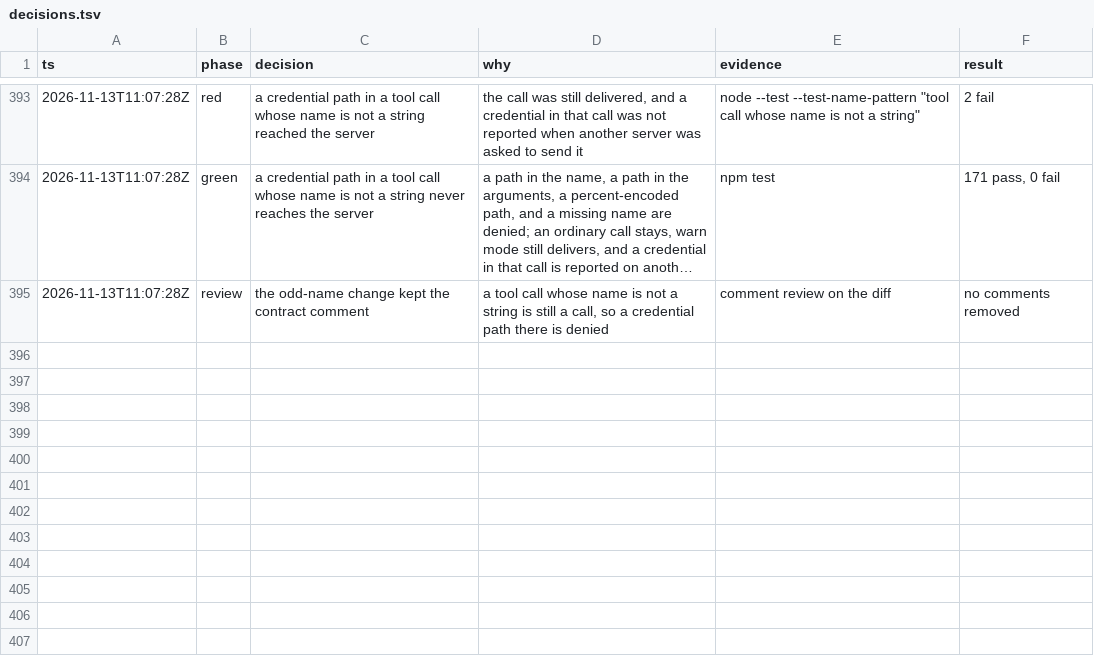
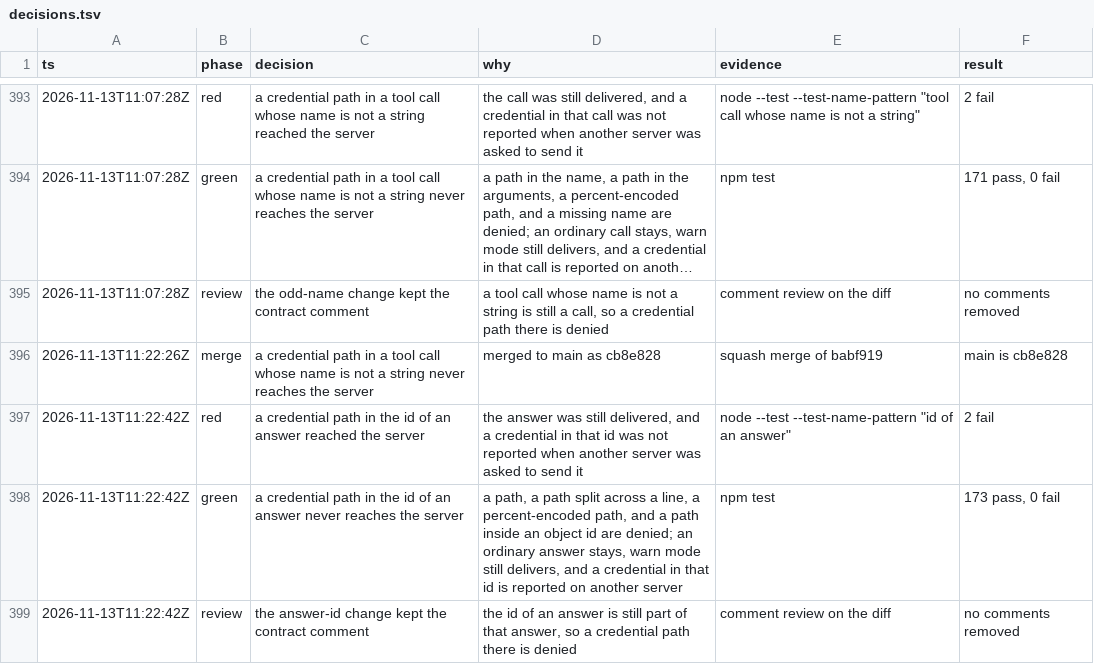
Before and after one commit to sarthakdev143-lite/toolwarden, a TSV file: docs/maintainer/decisions.tsv, drawn as a sheet; only a part is shown, gaps mark what is left out; long unchanged cells end in …; the diff names each change by its address in the sheet, - before the commit and + after, or states it on an @@ line.

```diff
--- a/docs/maintainer/decisions.tsv
+++ b/docs/maintainer/decisions.tsv
+row 396: 2026-11-13T11:22:26Z | merge | a credential path in a tool call whose name is not a string never reaches the server | merged to main as cb8e828 | squash merge of babf919 | main is cb8e828
+row 397: 2026-11-13T11:22:42Z | red | a credential path in the id of an answer reached the server | the answer was still delivered, and a credential in that id was not reported when another server was asked to send it | node --test --test-name-pattern "id of an answer" | 2 fail
+row 398: 2026-11-13T11:22:42Z | green | a credential path in the id of an answer never reaches the server | a path, a path split across a line, a percent-encoded path, and a path inside an object id are denied; an ordinary answer stays, warn mode still delivers, and a credential in that id is reported on another server | npm test | 173 pass, 0 fail
+row 399: 2026-11-13T11:22:42Z | review | the answer-id change kept the contract comment | the id of an answer is still part of that answer, so a credential path there is denied | comment review on the diff | no comments removed
```
Also changed, not shown: 6 other files.
